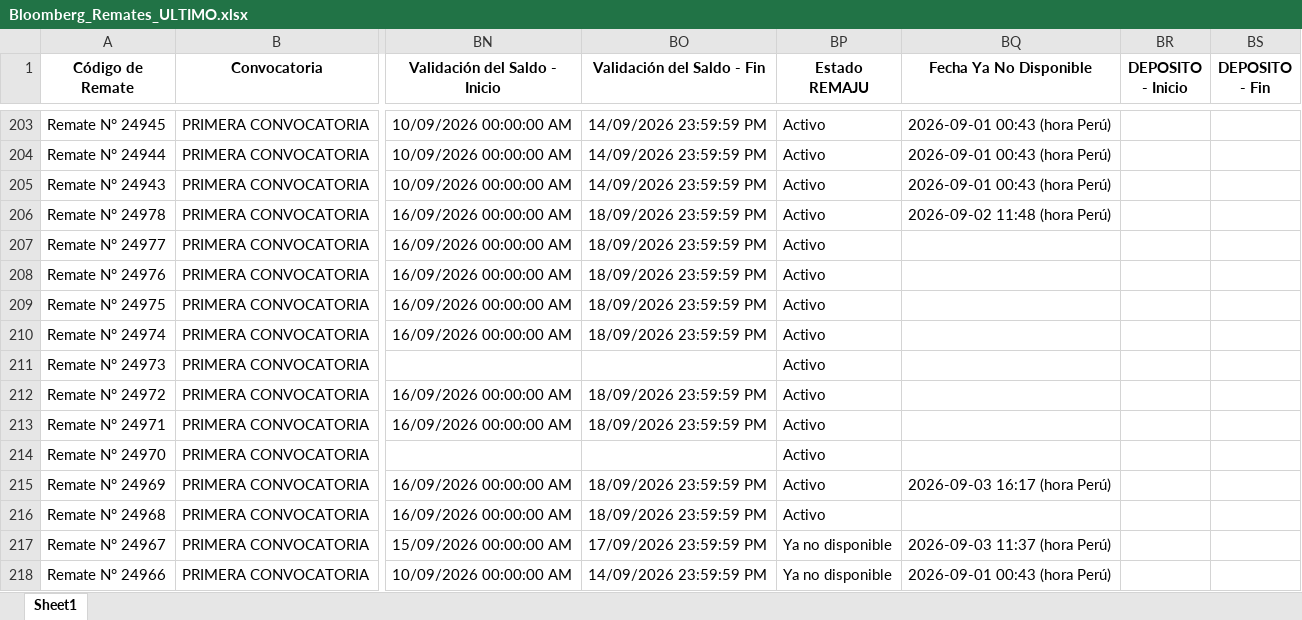
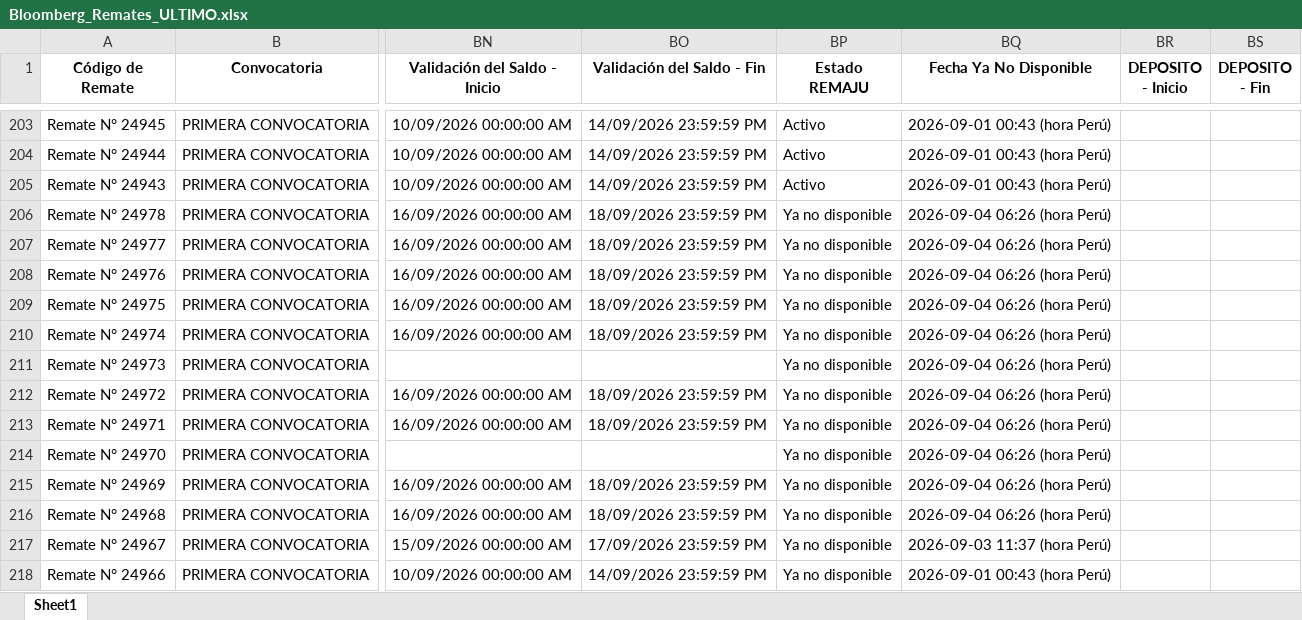
Before and after one commit to vitaliaventures/remaju-bloomberg, an Excel workbook: Bloomberg_Remates_ULTIMO.xlsx, sheet Sheet1, drawn as a sheet; only a part is shown, gaps mark what is left out; values as stored, in another font and other column widths than the file's, no borders; the diff names each change by its address in the sheet, - before the commit and + after, or states it on an @@ line.

```diff
--- a/Bloomberg_Remates_ULTIMO.xlsx (sheet Sheet1)
+++ b/Bloomberg_Remates_ULTIMO.xlsx (sheet Sheet1)
-BP206:BP216 (Estado REMAJU): Activo
+BP206:BP216 (Estado REMAJU): Ya no disponible
-BQ206 (Fecha Ya No Disponible): 2026-09-02 11:48 (hora Perú)
+BQ206 (Fecha Ya No Disponible): 2026-09-04 06:26 (hora Perú)
-BQ207:BQ214 (Fecha Ya No Disponible): (empty)
+BQ207:BQ214 (Fecha Ya No Disponible): 2026-09-04 06:26 (hora Perú)
-BQ215 (Fecha Ya No Disponible): 2026-09-03 16:17 (hora Perú)
+BQ215 (Fecha Ya No Disponible): 2026-09-04 06:26 (hora Perú)
-BQ216 (Fecha Ya No Disponible): (empty)
+BQ216 (Fecha Ya No Disponible): 2026-09-04 06:26 (hora Perú)
```
Also changed, not shown: 1 other file.
